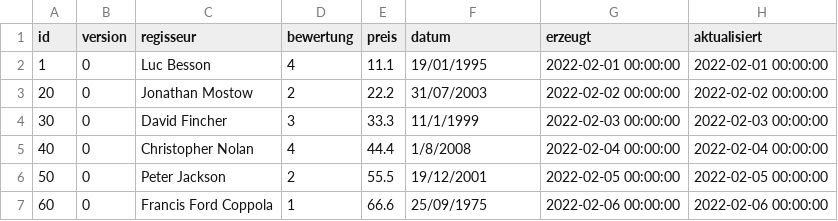
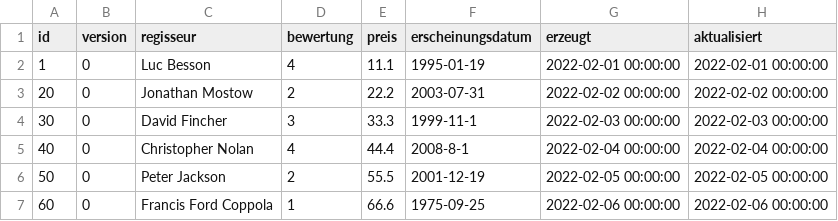
Before and after one commit to JannisFink01/film, a CSV file: .extras/db/postgres/csv/film.csv, drawn as a sheet.

Commit message:
fixed create sql script and film csv

```diff
--- a/.extras/db/postgres/csv/film.csv
+++ b/.extras/db/postgres/csv/film.csv
@@ -1,7 +1,7 @@
-"id";"version";"regisseur";"bewertung";"preis";"datum";"erzeugt";"aktualisiert"
-"1";"0";"Luc Besson";"4";"11.1";"19/01/1995";"2022-02-01 00:00:00";"2022-02-01 00:00:00"
-"20";"0";"Jonathan Mostow ";"2";"22.2";"31/07/2003";"2022-02-02 00:00:00";"2022-02-02 00:00:00"
-"30";"0";"David Fincher";"3";"33.3";"11/1/1999";"2022-02-03 00:00:00";"2022-02-03 00:00:00"
-"40";"0";"Christopher Nolan";"4";"44.4";"1/8/2008";"2022-02-04 00:00:00";"2022-02-04 00:00:00"
-"50";"0";"Peter Jackson";"2";"55.5";"19/12/2001";"2022-02-05 00:00:00";"2022-02-05 00:00:00"
-"60";"0";"Francis Ford Coppola";"1";"66.6";"25/09/1975";"2022-02-06 00:00:00";"2022-02-06 00:00:00"
+"id";"version";"regisseur";"bewertung";"preis";"erscheinungsdatum";"erzeugt";"aktualisiert"
+"1";"0";"Luc Besson";"4";"11.1";"1995-01-19";"2022-02-01 00:00:00";"2022-02-01 00:00:00"
+"20";"0";"Jonathan Mostow ";"2";"22.2";"2003-07-31";"2022-02-02 00:00:00";"2022-02-02 00:00:00"
+"30";"0";"David Fincher";"3";"33.3";"1999-11-1";"2022-02-03 00:00:00";"2022-02-03 00:00:00"
+"40";"0";"Christopher Nolan";"4";"44.4";"2008-8-1";"2022-02-04 00:00:00";"2022-02-04 00:00:00"
+"50";"0";"Peter Jackson";"2";"55.5";"2001-12-19";"2022-02-05 00:00:00";"2022-02-05 00:00:00"
+"60";"0";"Francis Ford Coppola";"1";"66.6";"1975-09-25";"2022-02-06 00:00:00";"2022-02-06 00:00:00"
```
Also changed, not shown: 2 other files.
